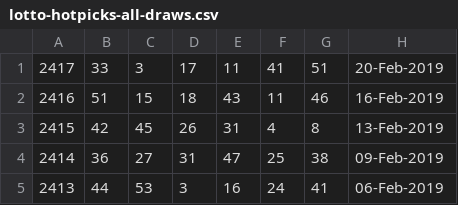
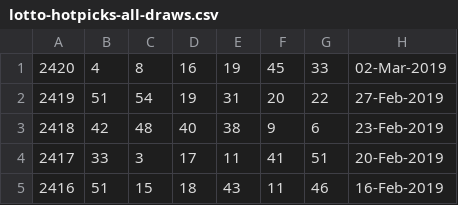
Before and after one commit to pastorcmentarny/DomJavaKB, a CSV file: data/lotto/lotto-hotpicks-all-draws.csv, drawn as a sheet; only a part is shown; the shorter side is filled out with more unchanged rows.

Commit message:
update draws

```diff
--- a/data/lotto/lotto-hotpicks-all-draws.csv
+++ b/data/lotto/lotto-hotpicks-all-draws.csv
@@ -1 +1,4 @@
+2420,4 ,8 ,16,19,45,33,02-Mar-2019
+2419,51,54,19,31,20,22,27-Feb-2019
+2418,42,48,40,38,9 ,6 ,23-Feb-2019
 2417,33,3 ,17,11,41,51,20-Feb-2019
```
Also changed, not shown: data/lotto/euro-hotpicks-all-draws.csv.
